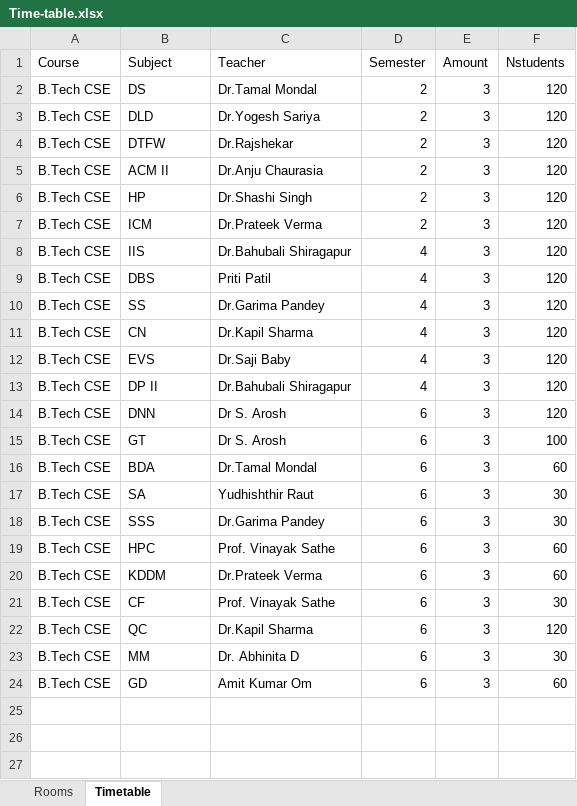
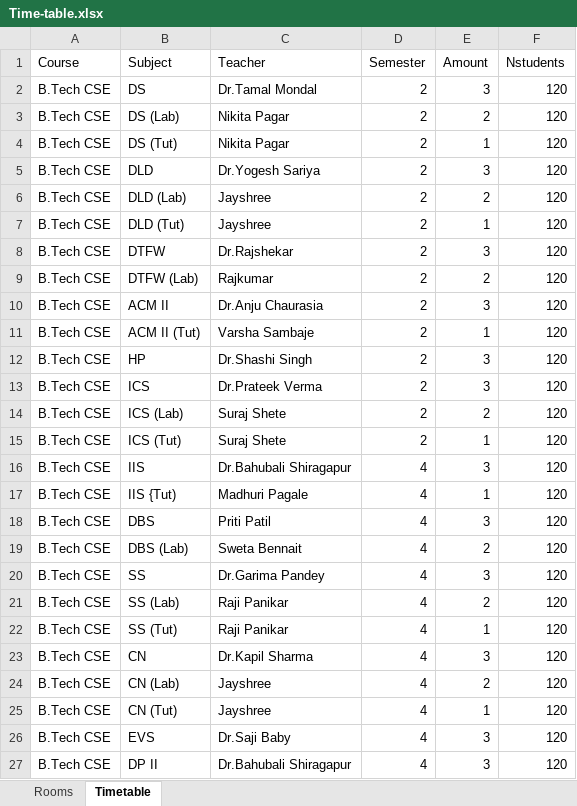
Before and after one commit to Cookie182/The-Vineek, an Excel workbook: Time-table.xlsx, sheet Timetable, drawn as a sheet; only a part is shown; the shorter side is filled out with more unchanged rows; values as stored, in another font and other column widths than the file's, no borders; addresses are those after the commit; the diff names each change by its address in the sheet, - before the commit and + after, or states it on an @@ line.

```diff
--- a/Time-table.xlsx (sheet Timetable)
+++ b/Time-table.xlsx (sheet Timetable)
+row 3: B.Tech CSE | DS (Lab) | Nikita Pagar | 2 | 2 | 120
+row 4: B.Tech CSE | DS (Tut) | Nikita Pagar | 2 | 1 | 120
+row 6: B.Tech CSE | DLD (Lab) | Jayshree | 2 | 2 | 120
+row 7: B.Tech CSE | DLD (Tut) | Jayshree | 2 | 1 | 120
+row 9: B.Tech CSE | DTFW (Lab) | Rajkumar | 2 | 2 | 120
+row 11: B.Tech CSE | ACM II (Tut) | Varsha Sambaje | 2 | 1 | 120
-B13 (Subject): ICM
+B13 (Subject): ICS
+row 14: B.Tech CSE | ICS (Lab) | Suraj Shete | 2 | 2 | 120
+row 15: B.Tech CSE | ICS (Tut) | Suraj Shete | 2 | 1 | 120
+row 17: B.Tech CSE | IIS {Tut) | Madhuri Pagale | 4 | 1 | 120
+row 19: B.Tech CSE | DBS (Lab) | Sweta Bennait | 4 | 2 | 120
+row 21: B.Tech CSE | SS (Lab) | Raji Panikar | 4 | 2 | 120
+row 22: B.Tech CSE | SS (Tut) | Raji Panikar | 4 | 1 | 120
+row 24: B.Tech CSE | CN (Lab) | Jayshree | 4 | 2 | 120
+row 25: B.Tech CSE | CN (Tut) | Jayshree | 4 | 1 | 120
```
Also changed, not shown: 1 other file.
